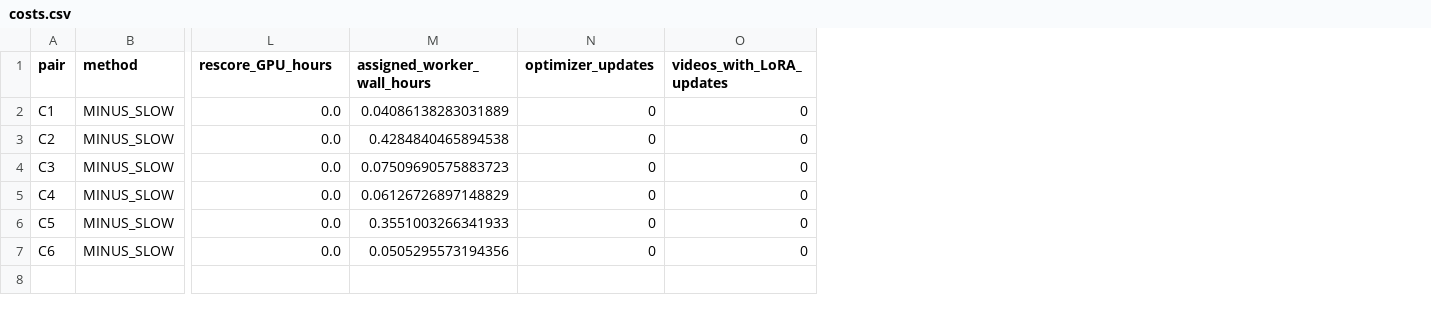
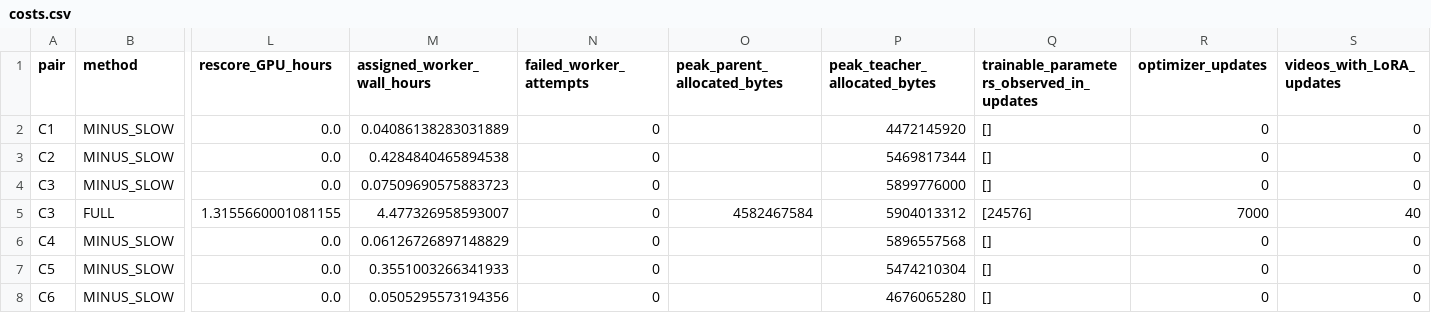
Before and after one commit to LYQ1107/TTA-RMOT, a CSV file: results/presence_active/redesign_v7/costs.csv, drawn as a sheet; only a part is shown, gaps mark what is left out; addresses are those after the commit; rows hold the shown columns only; the diff names each change by its address in the sheet, - before the commit and + after, or states it on an @@ line.

```diff
--- a/results/presence_active/redesign_v7/costs.csv
+++ b/results/presence_active/redesign_v7/costs.csv
+column N (failed_worker_attempts), rows 2-4: all 0; rows 6-8: all 0
+column O (peak_parent_allocated_bytes), empty
+column P (peak_teacher_allocated_bytes), rows 2-4: 4472145920 | 5469817344 | 5899776000; rows 6-8: 5896557568 | 5474210304 | 4676065280
+column Q, rows 1-4: trainable_parameters_observed_in_updates | [] | [] | []; rows 6-8: all []
+row 5: C3 | FULL | 1.3155660001081155 | 4.477326958593007 | 0 | 4582467584 | 5904013312 | [24576] | 7000 | 40
```
Also changed, not shown: results/presence_active/redesign_v7/eb_stream.csv, results/presence_active/redesign_v7/final_confidence.csv, 22 other files.
